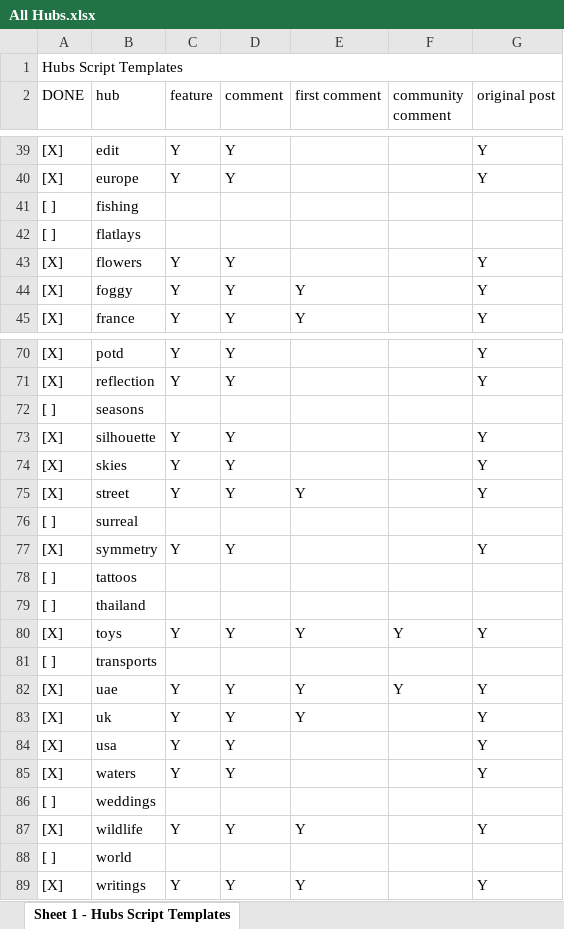
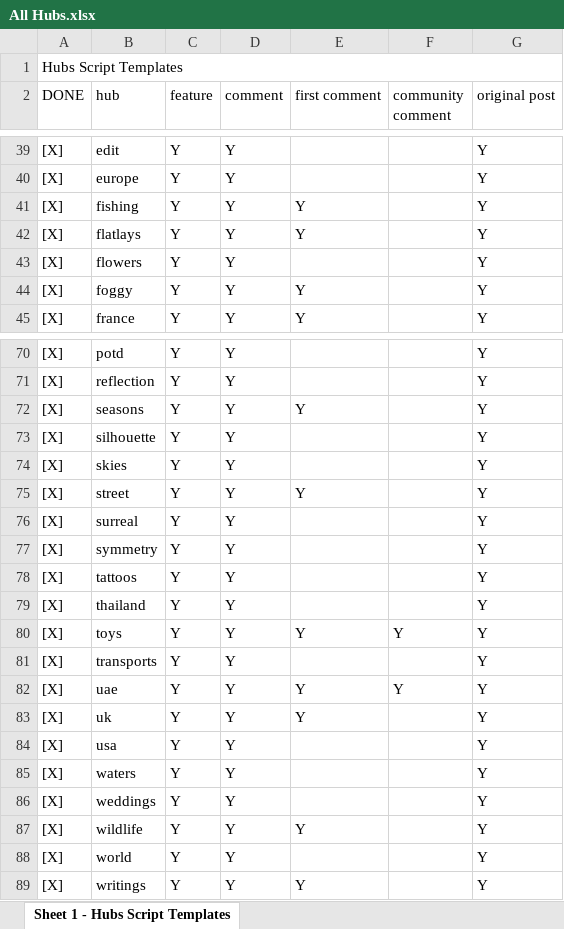
Before and after one commit to AndyDragon/VeroScripts, an Excel workbook: Script Templates/All Hubs.xlsx, sheet Sheet 1 - Hubs Script Templates, drawn as a sheet; only a part is shown, gaps mark what is left out; values as stored, in another font and other column widths than the file's, no cell formats; the diff covers the shown part only; the diff names each change by its address in the sheet, - before the commit and + after, or states it on an @@ line.

```diff
--- a/Script Templates/All Hubs.xlsx (sheet Sheet 1 - Hubs Script Templates)
+++ b/Script Templates/All Hubs.xlsx (sheet Sheet 1 - Hubs Script Templates)
-A41:A42 (DONE): [ ]
+A41:A42 (DONE): [X]
-C41:C42 (feature): (empty)
+C41:C42 (feature): Y
-D41:D42 (comment): (empty)
+D41:D42 (comment): Y
-E41:E42 (first comment): (empty)
+E41:E42 (first comment): Y
-G41:G42 (original post): (empty)
+G41:G42 (original post): Y
-A72 (DONE): [ ]
+A72 (DONE): [X]
-C72 (feature): (empty)
+C72 (feature): Y
-D72 (comment): (empty)
+D72 (comment): Y
-E72 (first comment): (empty)
+E72 (first comment): Y
-G72 (original post): (empty)
+G72 (original post): Y
-A76 (DONE): [ ]
+A76 (DONE): [X]
-C76 (feature): (empty)
+C76 (feature): Y
-D76 (comment): (empty)
+D76 (comment): Y
-G76 (original post): (empty)
+G76 (original post): Y
-A78:A79 (DONE): [ ]
+A78:A79 (DONE): [X]
-C78:C79 (feature): (empty)
+C78:C79 (feature): Y
-D78:D79 (comment): (empty)
+D78:D79 (comment): Y
-G78:G79 (original post): (empty)
+G78:G79 (original post): Y
-A81 (DONE): [ ]
+A81 (DONE): [X]
-C81 (feature): (empty)
+C81 (feature): Y
-D81 (comment): (empty)
+D81 (comment): Y
-G81 (original post): (empty)
+G81 (original post): Y
-A86 (DONE): [ ]
+A86 (DONE): [X]
-C86 (feature): (empty)
+C86 (feature): Y
-D86 (comment): (empty)
+D86 (comment): Y
-G86 (original post): (empty)
+G86 (original post): Y
-A88 (DONE): [ ]
+A88 (DONE): [X]
-C88 (feature): (empty)
+C88 (feature): Y
-D88 (comment): (empty)
+D88 (comment): Y
-G88 (original post): (empty)
+G88 (original post): Y
```
Also changed, not shown: 35 edited cells elsewhere in this sheet, cell formats, 58 other files.
